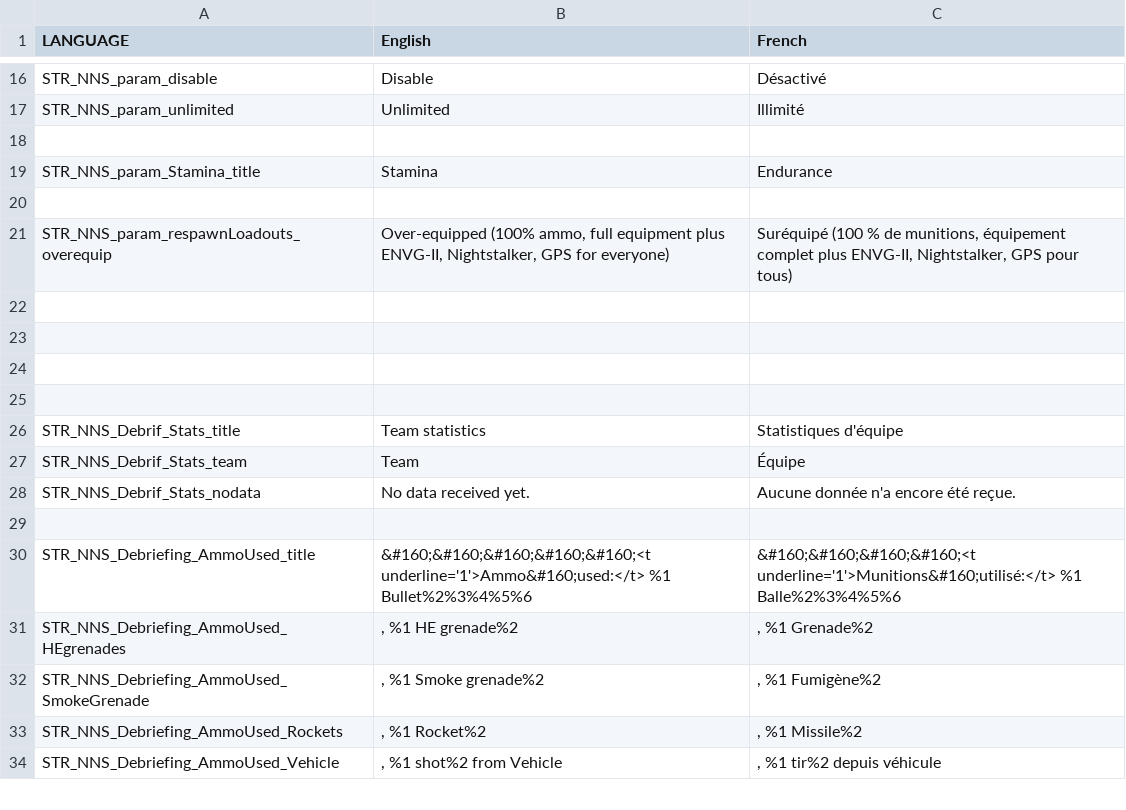
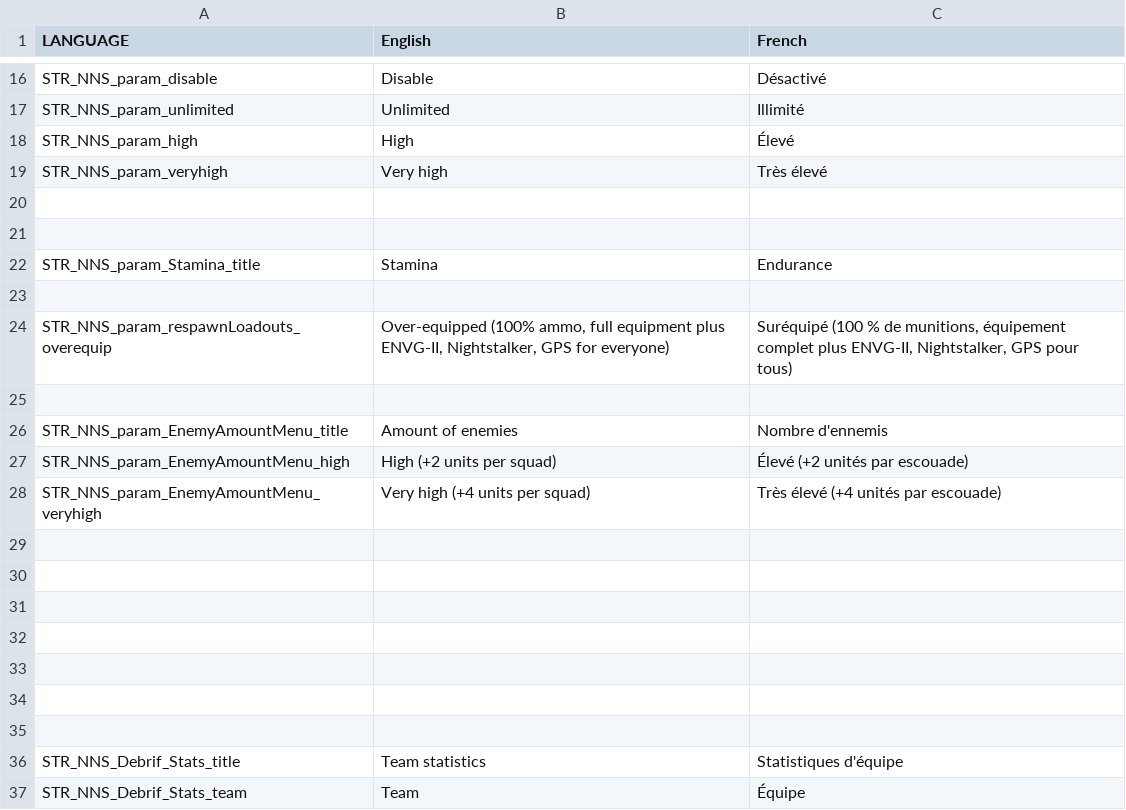
Before and after one commit to porcinus/Arma-3, a CSV file: mpmissions/EscapeFromTanoaMOD.Tanoa/stringtable.csv, drawn as a sheet; only a part is shown, gaps mark what is left out; the shorter side is filled out with more unchanged rows.

```diff
--- a/mpmissions/EscapeFromTanoaMOD.Tanoa/stringtable.csv
+++ b/mpmissions/EscapeFromTanoaMOD.Tanoa/stringtable.csv
@@ -17,2 +17,5 @@ STR_NNS_param_disable, "Disable", "Désactivé"
 STR_NNS_param_unlimited, "Unlimited", "Illimité"
+STR_NNS_param_high, "High", "Élevé"
+STR_NNS_param_veryhigh, "Very high", "Très élevé"
+
 
@@ -21,2 +24,9 @@ STR_NNS_param_Stamina_title, "Stamina", "Endurance"
 STR_NNS_param_respawnLoadouts_overequip, "Over-equipped (100% ammo, full equipment plus ENVG-II, Nightstalker, GPS for everyone)", "Suréquipé (100 % de munitions, équipement complet plus ENVG-II, Nightstalker, GPS pour tous)"
+
+STR_NNS_param_EnemyAmountMenu_title, "Amount of enemies", "Nombre d'ennemis"
+STR_NNS_param_EnemyAmountMenu_high, "High (+2 units per squad)", "Élevé (+2 unités par escouade)"
+STR_NNS_param_EnemyAmountMenu_veryhigh, "Very high (+4 units per squad)", "Très élevé (+4 unités par escouade)"
+
+
+
 
```
Also changed, not shown: 17 other files.
